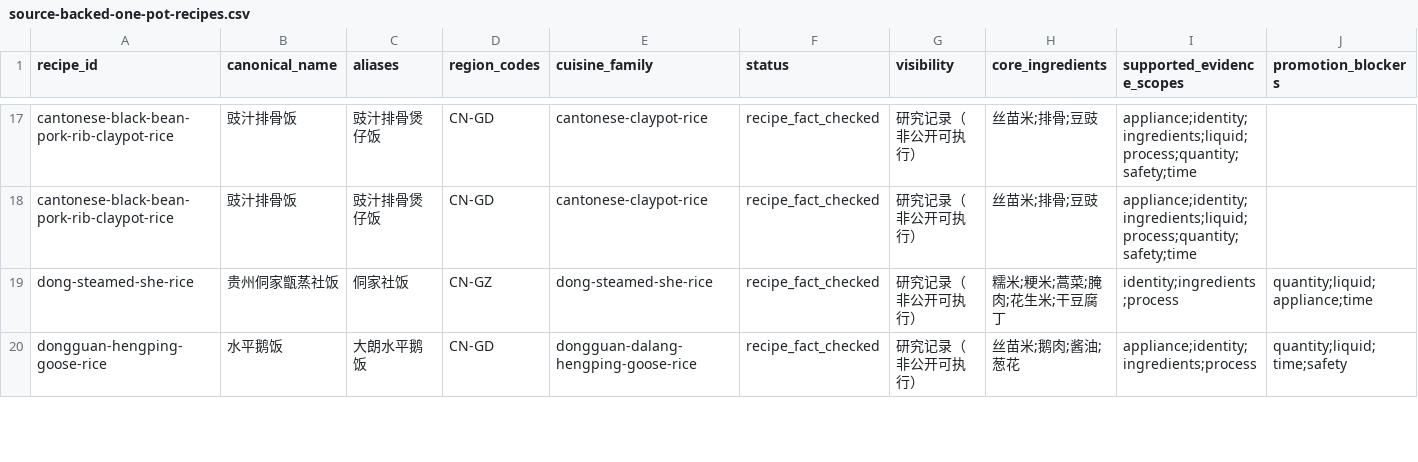
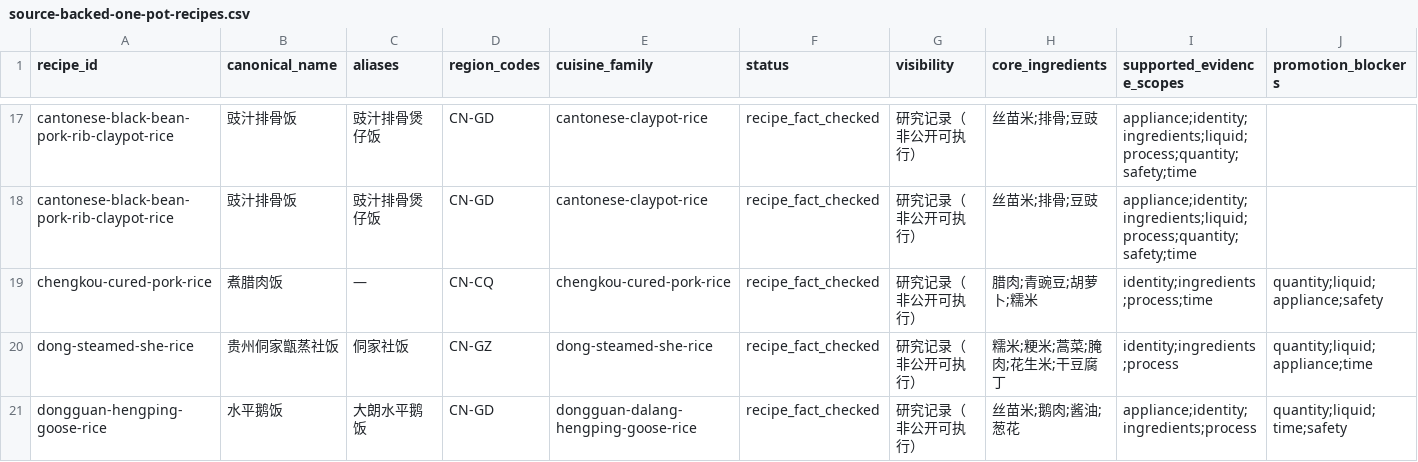
Before and after one commit to liuyuxin01210725-debug/yiguochu, a CSV file: docs/source-backed-one-pot-recipes.csv, drawn as a sheet; only a part is shown, gaps mark what is left out; rows hold the shown columns only; the diff names each change by its address in the sheet, - before the commit and + after, or states it on an @@ line.

Commit message:
data: add Chengkou cured-pork rice

```diff
--- a/docs/source-backed-one-pot-recipes.csv
+++ b/docs/source-backed-one-pot-recipes.csv
+row 19: chengkou-cured-pork-rice | 煮腊肉饭 | — | CN-CQ | chengkou-cured-pork-rice | recipe_fact_checked | 研究记录（非公开可执行） | 腊肉;青豌豆;胡萝卜;糯米 | identity;ingredients;process;time | quantity;liquid;appliance;safety
```
Also changed, not shown: 4 other files.
